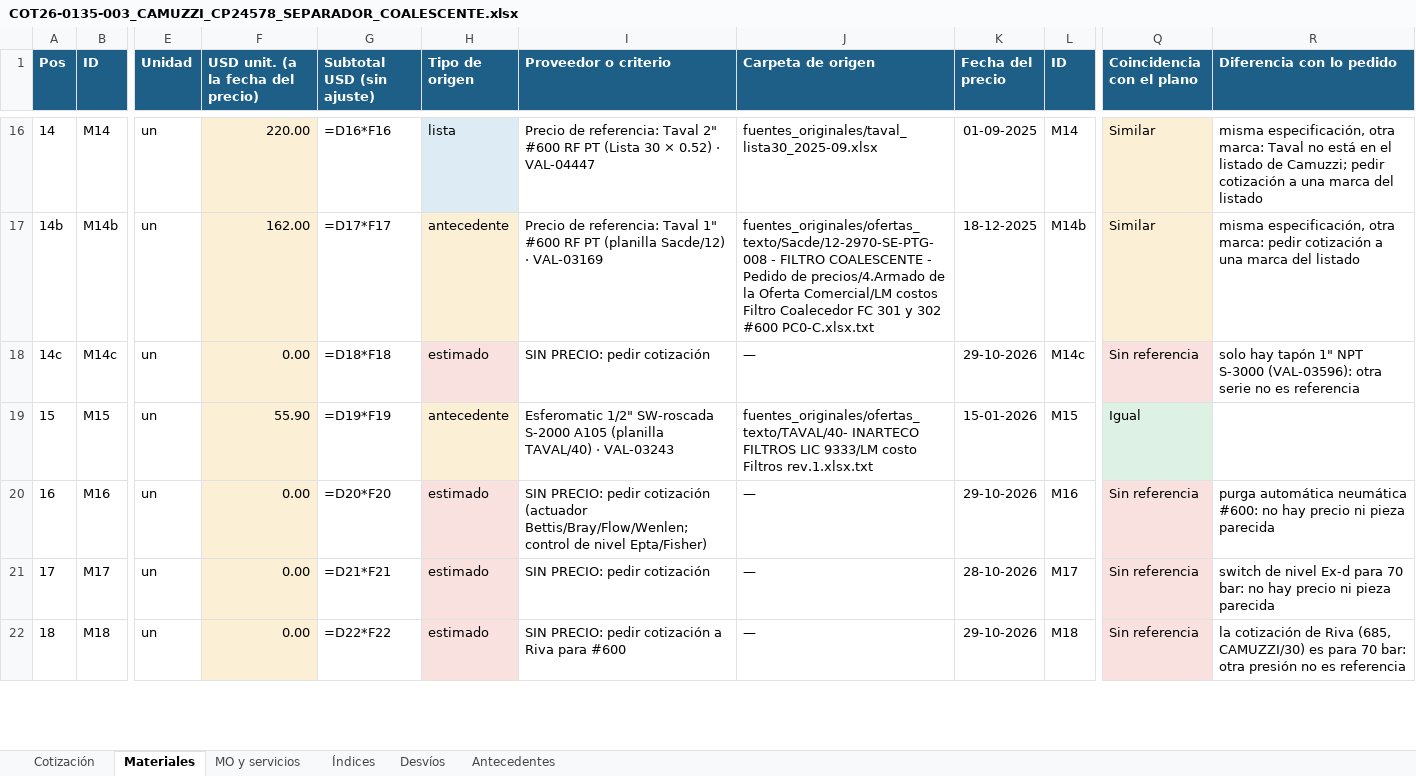
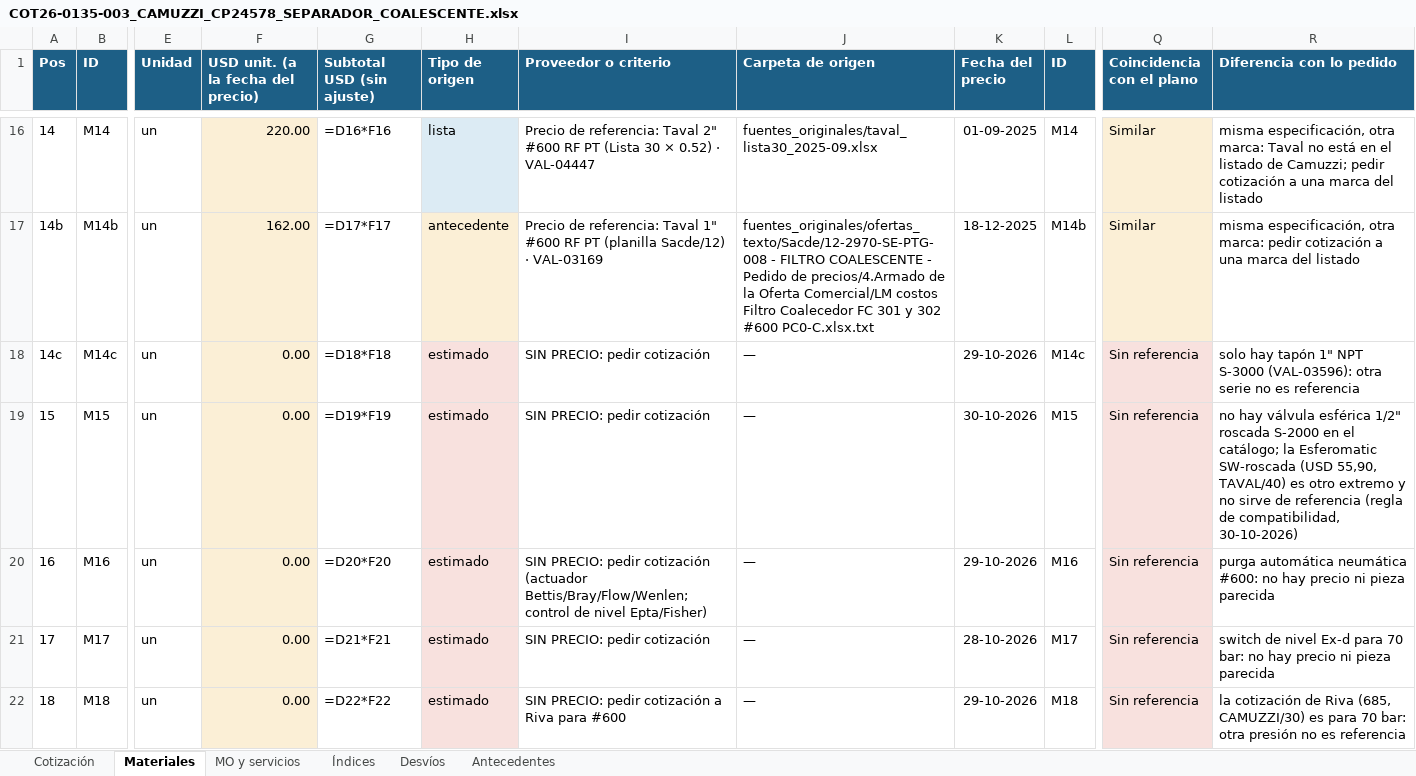
Before and after one commit to ricardoalvarezu2-cyber/cotizador-itt-2.0, an Excel workbook: cotizaciones/COT26-0135-003_CAMUZZI_CP24578_SEPARADOR/COT26-0135-003_CAMUZZI_CP24578_SEPARADOR_COALESCENTE.xlsx, sheet Materiales, drawn as a sheet; only a part is shown, gaps mark what is left out; values as stored, in another font and other column widths than the file's, no borders; formulas without a stored value are shown as written; the diff covers the shown part only; the diff names each change by its address in the sheet, - before the commit and + after, or states it on an @@ line.

```diff
--- a/cotizaciones/COT26-0135-003_CAMUZZI_CP24578_SEPARADOR/COT26-0135-003_CAMUZZI_CP24578_SEPARADOR_COALESCENTE.xlsx (sheet Materiales)
+++ b/cotizaciones/COT26-0135-003_CAMUZZI_CP24578_SEPARADOR/COT26-0135-003_CAMUZZI_CP24578_SEPARADOR_COALESCENTE.xlsx (sheet Materiales)
-F19: 55.90
+F19: 0.00
-H19 (Tipo de origen): antecedente
+H19 (Tipo de origen): estimado
-I19 (Proveedor o criterio): Esferomatic 1/2" SW-roscada S-2000 A105 (planilla TAVAL/40) · VAL-03243
+I19 (Proveedor o criterio): SIN PRECIO: pedir cotización
-J19 (Carpeta de origen): fuentes_originales/ofertas_texto/TAVAL/40- INARTECO FILTROS LIC 9333/LM costo Filtros rev.1.xlsx.txt
+J19 (Carpeta de origen): —
-K19 (Fecha del precio): 15-01-2026
+K19 (Fecha del precio): 30-10-2026
-Q19 (Coincidencia con el plano): Igual
+Q19 (Coincidencia con el plano): Sin referencia
-Q19 fill: #DDF1E4
+Q19 fill: #F8E1DE
-R19 (Diferencia con lo pedido): (empty)
+R19 (Diferencia con lo pedido): no hay válvula esférica 1/2" roscada S-2000 en el catálogo; la Esferomatic SW-roscada (USD 55,90, TAVAL/40) es otro extremo y no sirve de referencia (regla de compatibilidad, 30-10-2026)
```
Also changed, not shown: 1 added row elsewhere in this sheet, cotizaciones/COT26-0135-001_CAMUZZI_CP24578_SKIDREG/COT26-0135-001_CAMUZZI_CP24578_SKID_REGULACION.xlsx, cotizaciones/COT26-0135-001_CAMUZZI_CP24578_SKIDREG/compras/COT26-0135-001_pedido_materiales_compras.xlsx, 19 other files.
